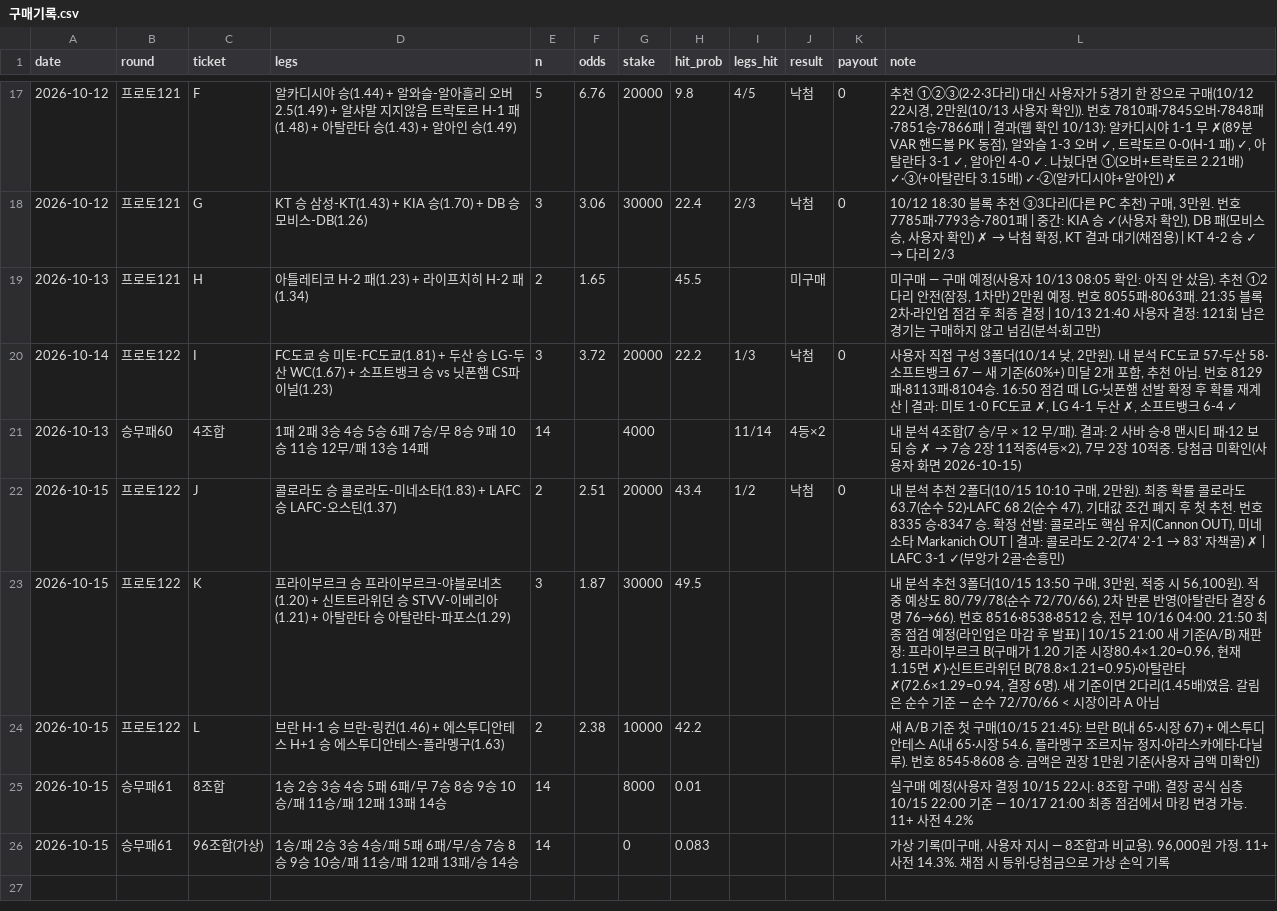
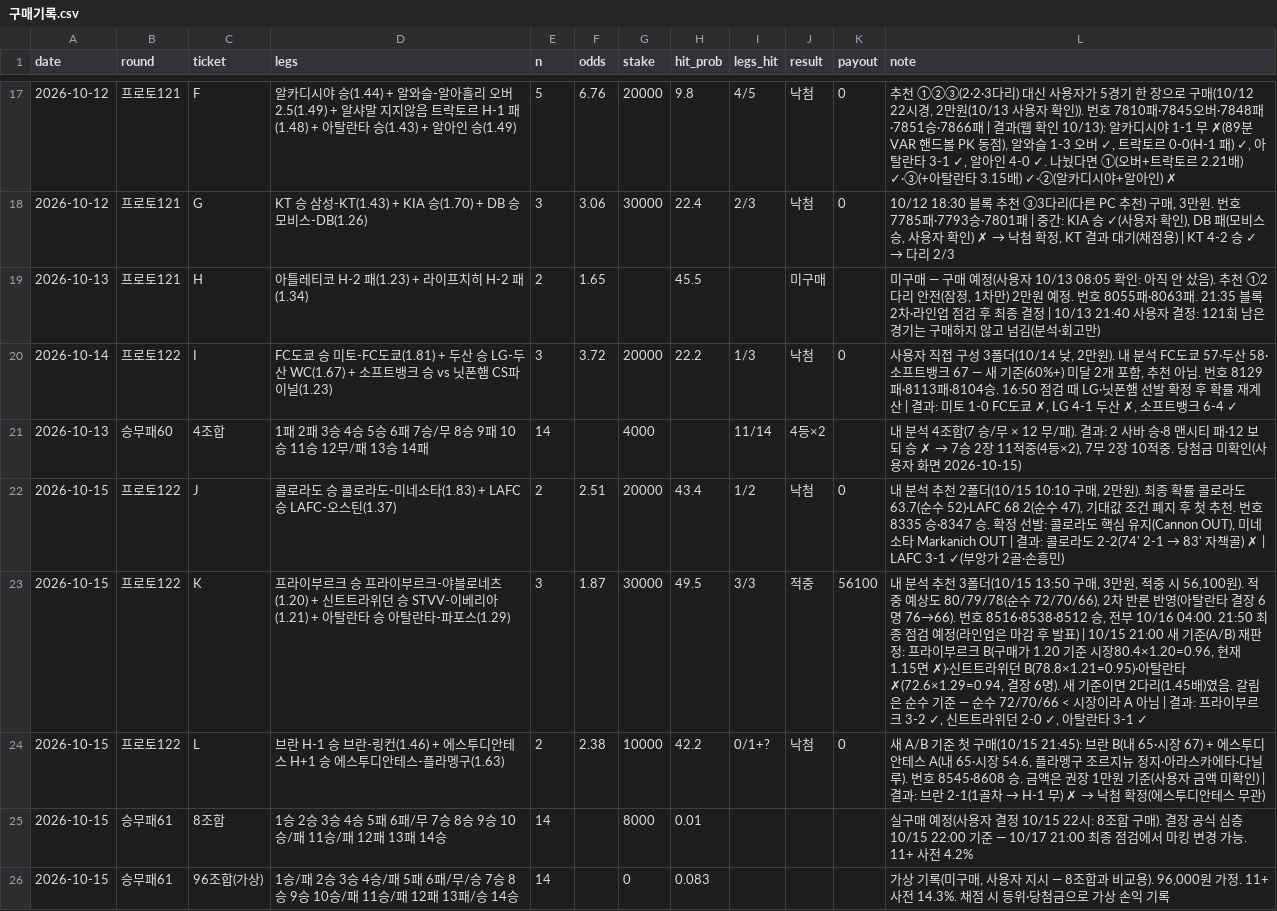
Before and after one commit to Mrzero-00/ai-playground, a CSV file: 승부예측 프로그램/구매기록.csv, drawn as a sheet; only a part is shown, gaps mark what is left out.

```diff
--- a/승부예측 프로그램/구매기록.csv
+++ b/승부예측 프로그램/구매기록.csv
@@ -22,4 +22,4 @@ date,round,ticket,legs,n,odds,stake,hit_prob,legs_hit,result,payout,note
 2026-10-15,프로토122,J,콜로라도 승 콜로라도-미네소타(1.83) + LAFC 승 LAFC-오스틴(1.37),2,2.51,20000,43.4,1/2,낙첨,0,"내 분석 추천 2폴더(10/15 10:10 구매, 2만원). 최종 확률 콜로라도 63.7(순수 52)·LAFC 68.2(순수 47), 기대값 조건 폐지 후 첫 추천. 번호 8335 승·8347 승. 확정 선발: 콜로라도 핵심 유지(Cannon OUT), 미네소타 Markanich OUT | 결과: 콜로라도 2-2(74' 2-1 → 83' 자책골) ✗ | LAFC 3-1 ✓(부앙가 2골·손흥민)"
-2026-10-15,프로토122,K,프라이부르크 승 프라이부르크-야블로네츠(1.20) + 신트트라위던 승 STVV-이베리아(1.21) + 아탈란타 승 아탈란타-파포스(1.29),3,1.87,30000,49.5,,,,"내 분석 추천 3폴더(10/15 13:50 구매, 3만원, 적중 시 56,100원). 적중 예상도 80/79/78(순수 72/70/66), 2차 반론 반영(아탈란타 결장 6명 76→66). 번호 8516·8538·8512 승, 전부 10/16 04:00. 21:50 최종 점검 예정(라인업은 마감 후 발표) | 10/15 21:00 새 기준(A/B) 재판정: 프라이부르크 B(구매가 1.20 기준 시장80.4×1.20=0.96, 현재 1.15면 ✗)·신트트라위던 B(78.8×1.21=0.95)·아탈란타 ✗(72.6×1.29=0.94, 결장 6명). 새 기준이면 2다리(1.45배)였음. 갈림은 순수 기준 — 순수 72/70/66 < 시장이라 A 아님"
-2026-10-15,프로토122,L,브란 H-1 승 브란-링컨(1.46) + 에스투디안테스 H+1 승 에스투디안테스-플라멩구(1.63),2,2.38,10000,42.2,,,,"새 A/B 기준 첫 구매(10/15 21:45): 브란 B(내 65·시장 67) + 에스투디안테스 A(내 65·시장 54.6, 플라멩구 조르지뉴 정지·아라스카에타·다닐루). 번호 8545·8608 승. 금액은 권장 1만원 기준(사용자 금액 미확인)"
+2026-10-15,프로토122,K,프라이부르크 승 프라이부르크-야블로네츠(1.20) + 신트트라위던 승 STVV-이베리아(1.21) + 아탈란타 승 아탈란타-파포스(1.29),3,1.87,30000,49.5,3/3,적중,56100,"내 분석 추천 3폴더(10/15 13:50 구매, 3만원, 적중 시 56,100원). 적중 예상도 80/79/78(순수 72/70/66), 2차 반론 반영(아탈란타 결장 6명 76→66). 번호 8516·8538·8512 승, 전부 10/16 04:00. 21:50 최종 점검 예정(라인업은 마감 후 발표) | 10/15 21:00 새 기준(A/B) 재판정: 프라이부르크 B(구매가 1.20 기준 시장80.4×1.20=0.96, 현재 1.15면 ✗)·신트트라위던 B(78.8×1.21=0.95)·아탈란타 ✗(72.6×1.29=0.94, 결장 6명). 새 기준이면 2다리(1.45배)였음. 갈림은 순수 기준 — 순수 72/70/66 < 시장이라 A 아님 | 결과: 프라이부르크 3-2 ✓, 신트트라위던 2-0 ✓, 아탈란타 3-1 ✓"
+2026-10-15,프로토122,L,브란 H-1 승 브란-링컨(1.46) + 에스투디안테스 H+1 승 에스투디안테스-플라멩구(1.63),2,2.38,10000,42.2,0/1+?,낙첨,0,"새 A/B 기준 첫 구매(10/15 21:45): 브란 B(내 65·시장 67) + 에스투디안테스 A(내 65·시장 54.6, 플라멩구 조르지뉴 정지·아라스카에타·다닐루). 번호 8545·8608 승. 금액은 권장 1만원 기준(사용자 금액 미확인) | 결과: 브란 2-1(1골차 → H-1 무) ✗ → 낙첨 확정(에스투디안테스 무관)"
 2026-10-15,승무패61,8조합,1승 2승 3승 4승 5패 6패/무 7승 8승 9승 10승/패 11승/패 12패 13패 14승,14,,8000,0.01,,,,실구매 예정(사용자 결정 10/15 22시: 8조합 구매). 결장 공식 심층 10/15 22:00 기준 — 10/17 21:00 최종 점검에서 마킹 변경 가능. 11+ 사전 4.2%
```
Also changed, not shown: 승부예측 프로그램/data/스캔기록.csv, 승부예측 프로그램/분석일정.csv, 4 other files.
